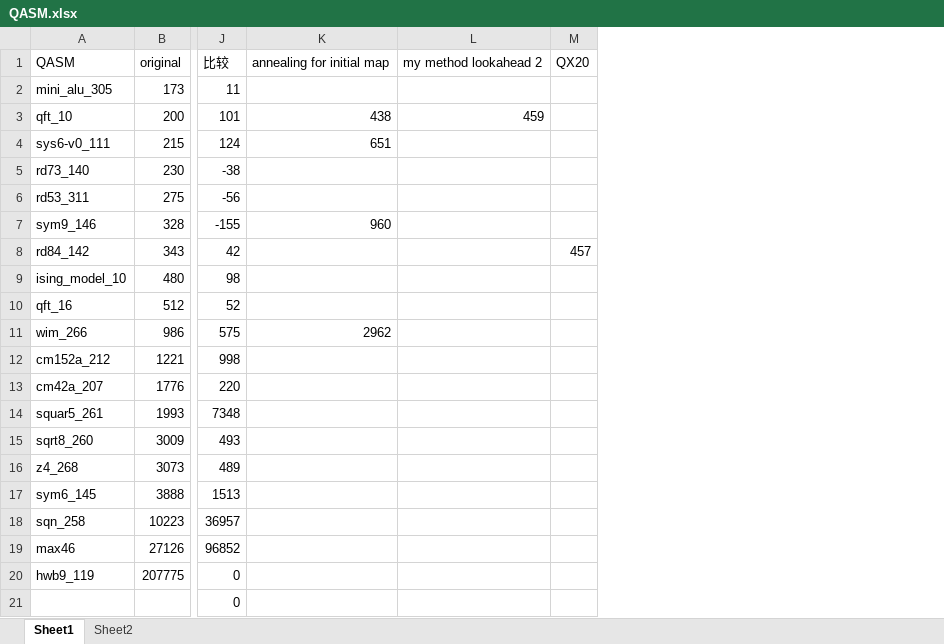
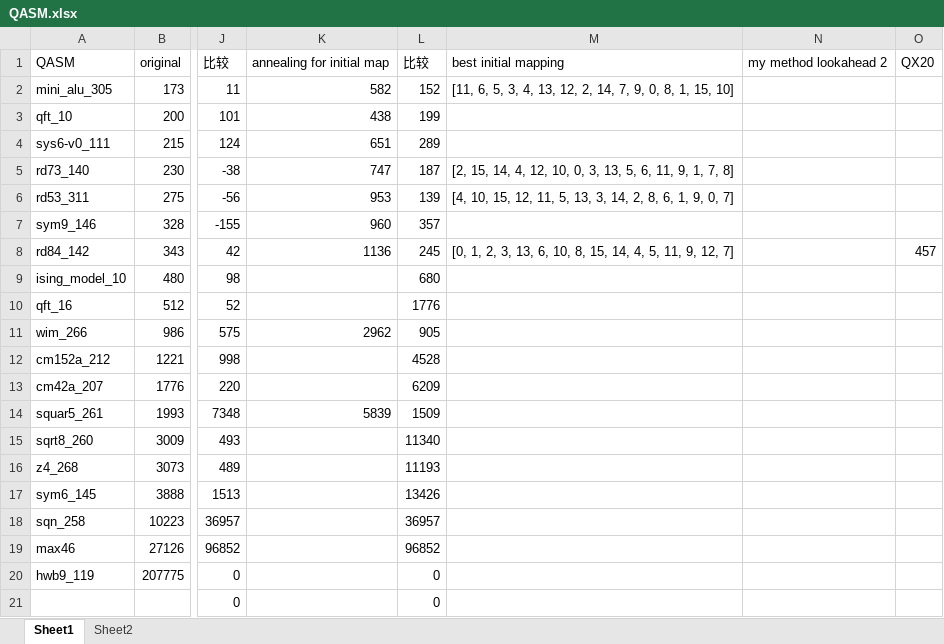
Before and after one commit to BensonZhou1991/circuittransform, an Excel workbook: result/QASM.xlsx, sheet Sheet1, drawn as a sheet; only a part is shown, gaps mark what is left out; values as stored, in another font and other column widths than the file's, no borders; conditional formats not drawn; addresses are those after the commit; the diff names each change by its address in the sheet, - before the commit and + after, or states it on an @@ line.

```diff
--- a/result/QASM.xlsx (sheet Sheet1)
+++ b/result/QASM.xlsx (sheet Sheet1)
+column L, rows 1-21: 比较 | 152 | 199 | 289 | 187 | 139 | 357 | 245 | 680 | 1776 | 905 | 4528 | 6209 | 1509 | 11340 | 11193 | 13426 | 36957 | 96852 | 0 | 0
+column M, rows 1-8: best initial mapping | [11, 6, 5, 3, 4, 13, 12, 2, 14, 7, 9, 0, 8, 1, 15, 10] |  |  | [2, 15, 14, 4, 12, 10, 0, 3, 13, 5, 6, 11, 9, 1, 7, 8] | [4, 10, 15, 12, 11, 5, 13, 3, 14, 2, 8, 6, 1, 9, 0, 7] |  | [0, 1, 2, 3, 13, 6, 10, 8, 15, 14, 4, 5, 11, 9, 12, 7]
-K2: (empty)
+K2: 582
-N3: 459
+N3: (empty)
-K5: (empty)
+K5: 747
-K6: (empty)
+K6: 953
-K8: (empty)
+K8: 1136
-K14: (empty)
+K14: 5839
```
Also changed, not shown: 6 other files.
